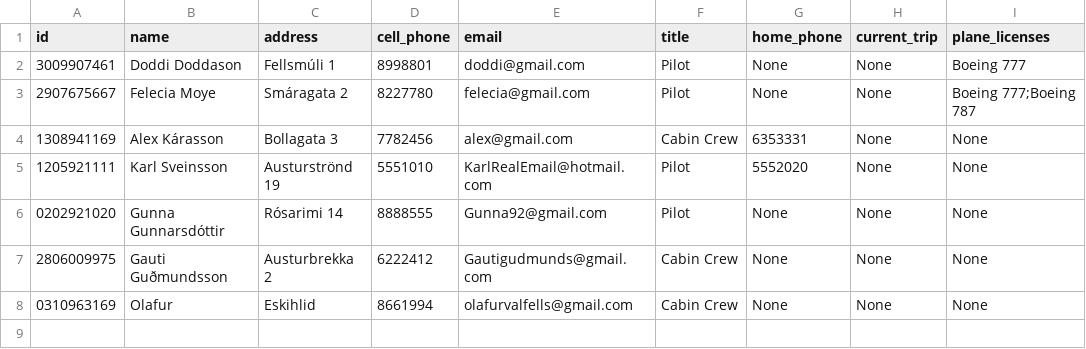
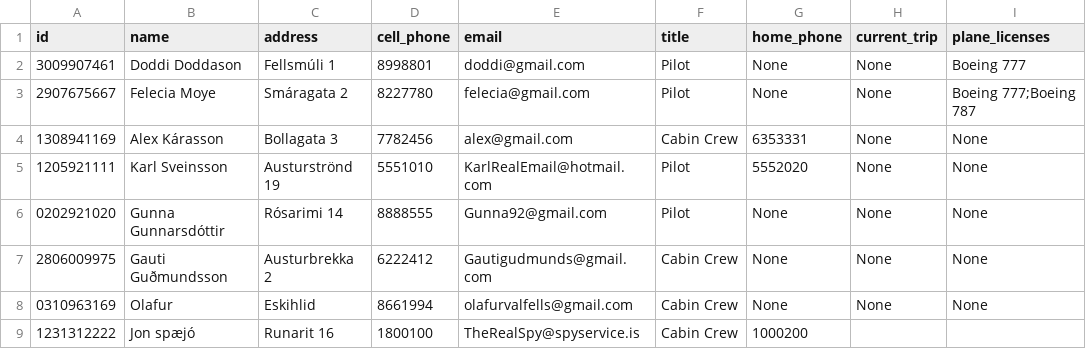
Before and after one commit to FuadPoroshtica/T-113-VLN1-H30, a CSV file: Source/files/employees.csv, drawn as a sheet; the diff names each change by its address in the sheet, - before the commit and + after, or states it on an @@ line.

```diff
--- a/Source/files/employees.csv
+++ b/Source/files/employees.csv
+row 9: 1231312222 | Jon spæjó | Runarit 16 | 1800100 | TheRealSpy@spyservice.is | Cabin Crew | 1000200
```
Also changed, not shown: 3 other files.
